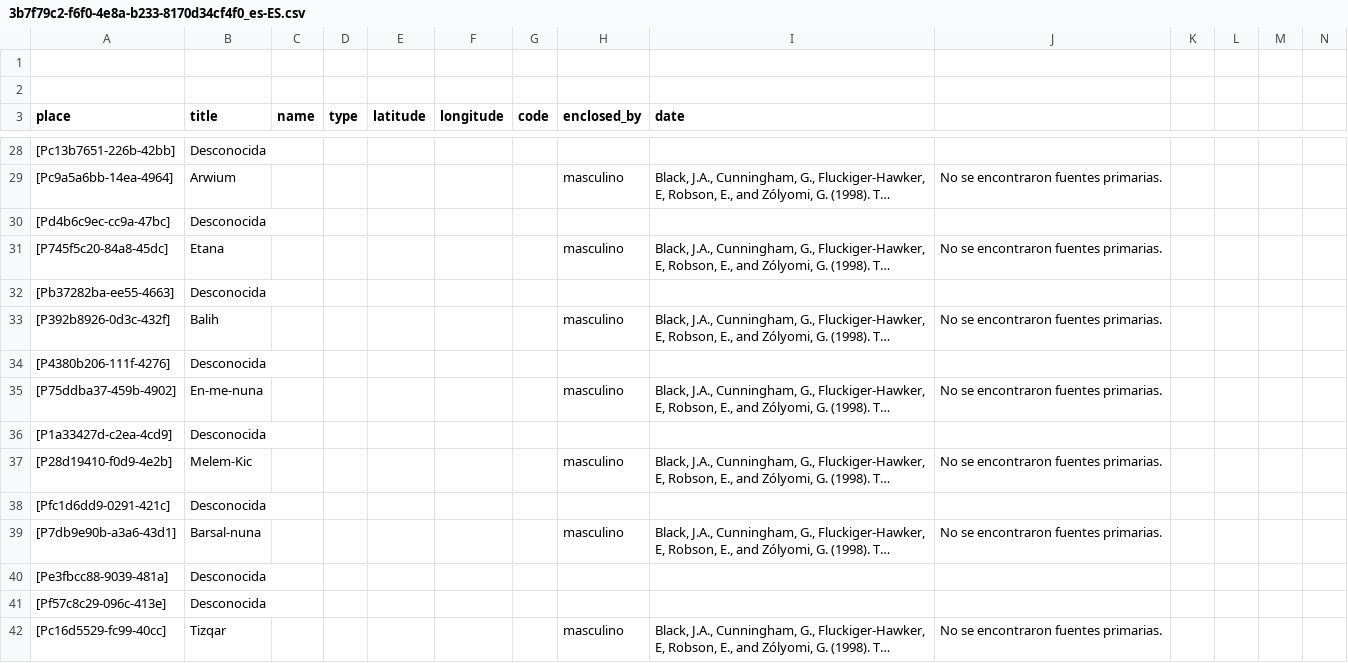
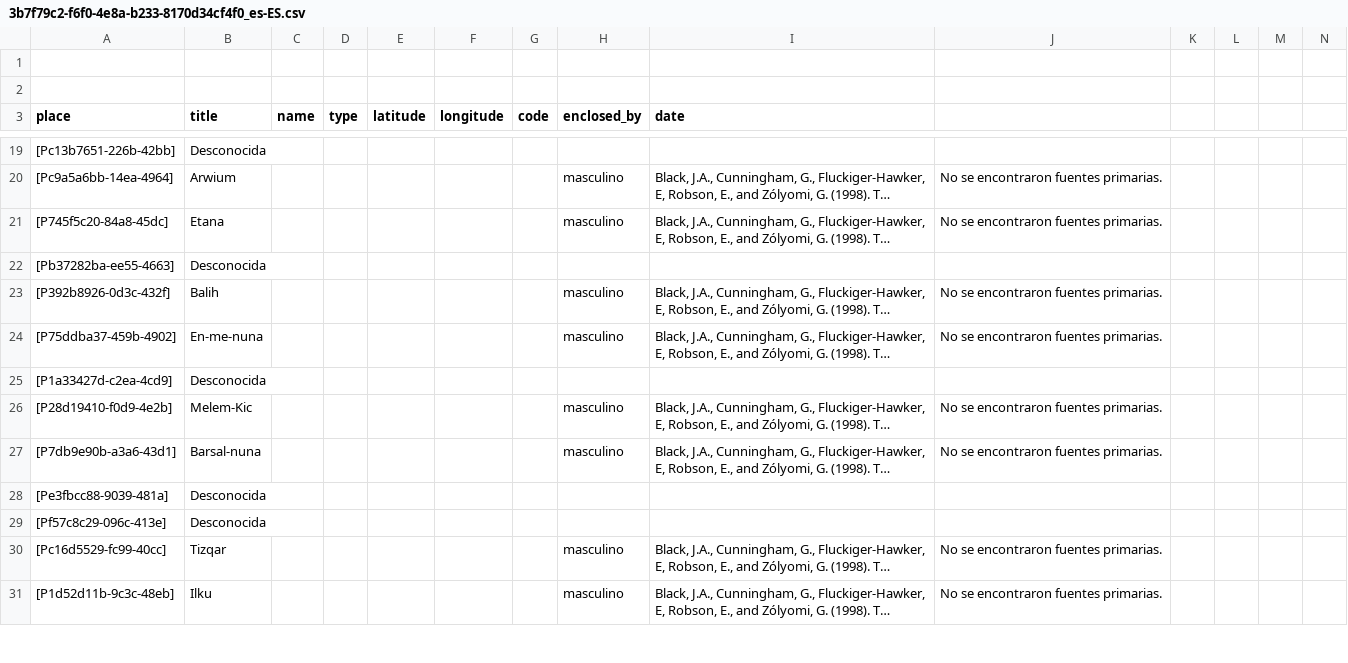
Before and after one commit to historytracers/historytracers, a CSV file: csv/3b7f79c2-f6f0-4e8a-b233-8170d34cf4f0_es-ES.csv, drawn as a sheet; only a part is shown, gaps mark what is left out; the shorter side is filled out with more unchanged rows; long unchanged cells end in …; rows hold the shown columns only; the diff covers the shown part only; the diff names each change by its address in the sheet, - before the commit and + after, or states it on an @@ line.

```diff
--- a/csv/3b7f79c2-f6f0-4e8a-b233-8170d34cf4f0_es-ES.csv
+++ b/csv/3b7f79c2-f6f0-4e8a-b233-8170d34cf4f0_es-ES.csv
-row 30: [Pd4b6c9ec-cc9a-47bc] | Desconocida
-row 34: [P4380b206-111f-4276] | Desconocida
-row 38: [Pfc1d6dd9-0291-421c] | Desconocida
```
Also changed, not shown: 29 removed rows elsewhere in this file, csv/3b7f79c2-f6f0-4e8a-b233-8170d34cf4f0_en-US.csv, csv/3b7f79c2-f6f0-4e8a-b233-8170d34cf4f0_pt-BR.csv, 19 other files.
